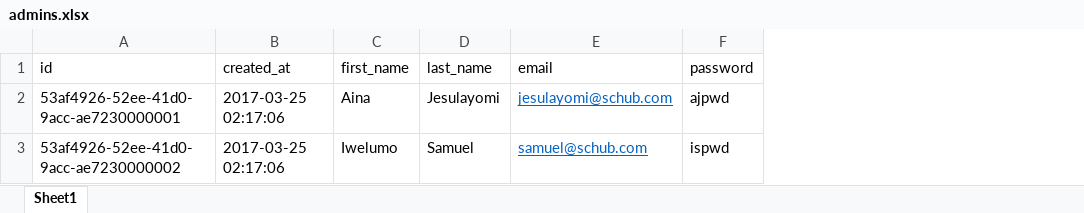
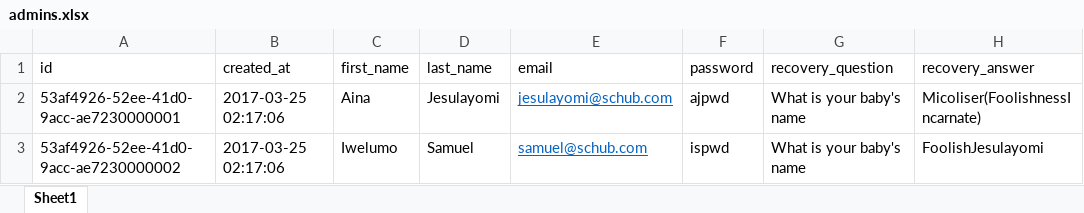
Before and after one commit to micoliser/SCHub, an Excel workbook: data/schub/small/admins.xlsx, sheet Sheet1, drawn as a sheet; values as stored, in another font and other column widths than the file's, no borders; the diff names each change by its address in the sheet, - before the commit and + after, or states it on an @@ line.

```diff
--- a/data/schub/small/admins.xlsx (sheet Sheet1)
+++ b/data/schub/small/admins.xlsx (sheet Sheet1)
+column G (recovery_question), rows 2-3: What is your baby's name | What is your baby's name
+column H (recovery_answer), rows 2-3: Micoliser(FoolishnessIncarnate) | FoolishJesulayomi
```
Also changed, not shown: data/schub/small/courses.xlsx, data/schub/small/students.xlsx, 6 other files.
